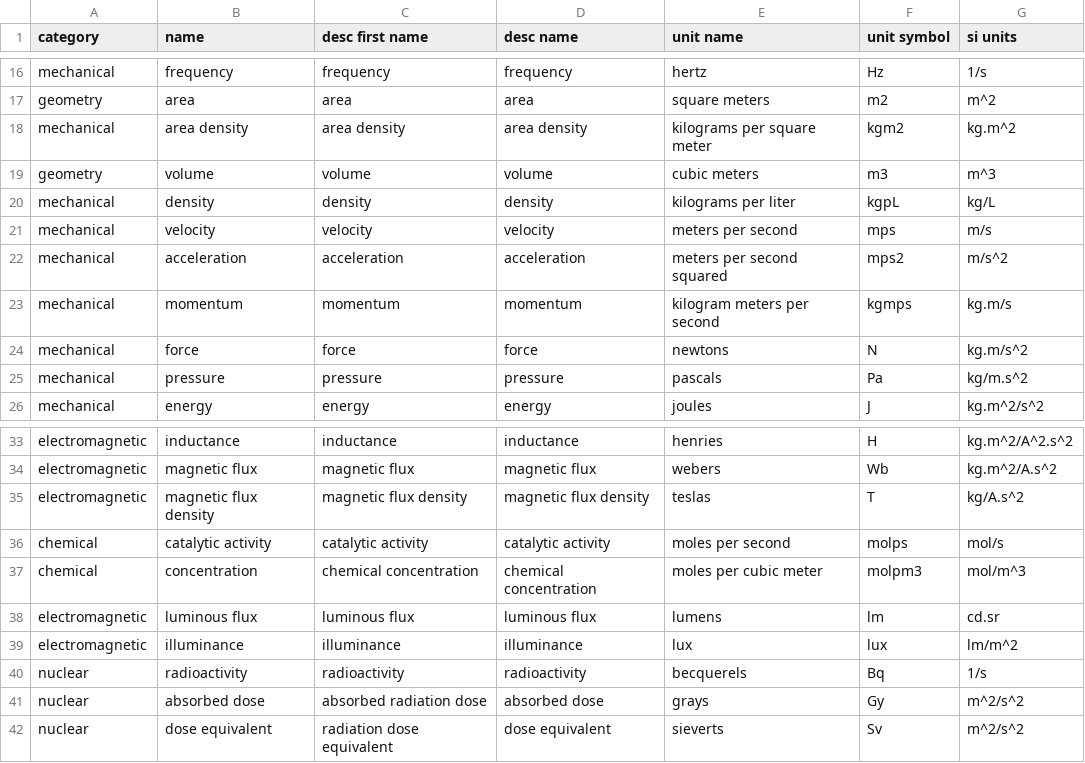
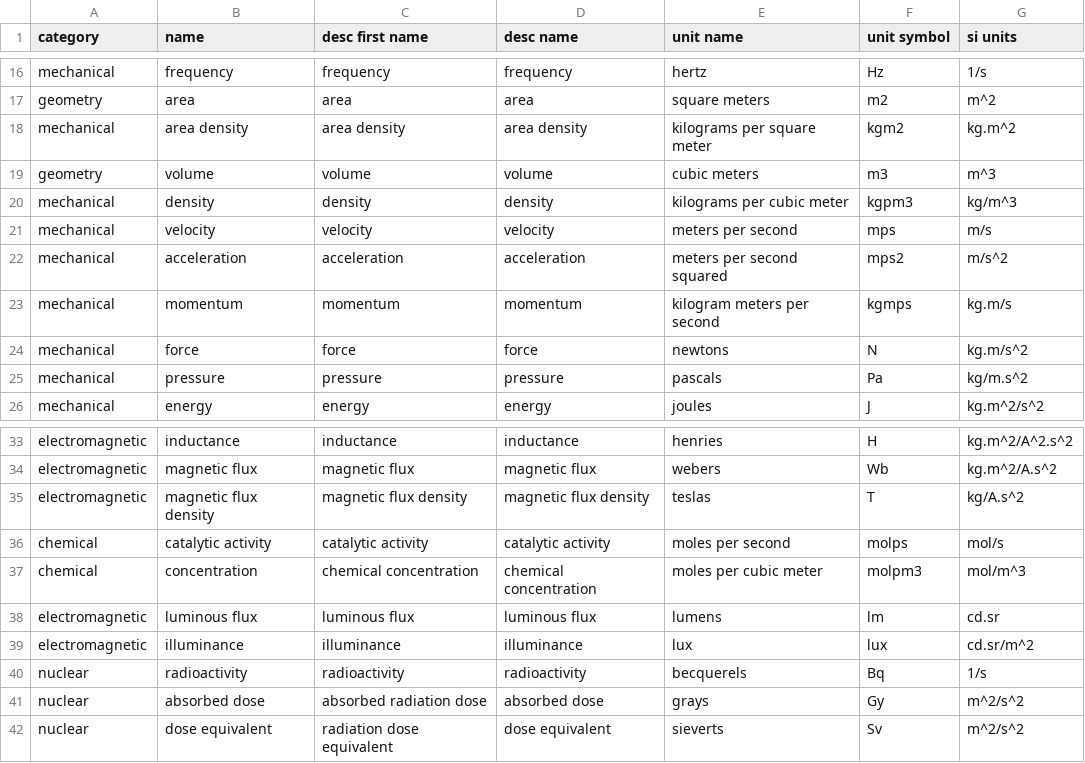
Before and after one commit to DrPlantabyte/simple-si-units, a CSV file: code-generator/unit-type-definitions.csv (was code-generator/unit-type-conversions.csv), drawn as a sheet; only a part is shown, gaps mark what is left out.

Commit message:
completed implementation of all supported standard and derived units (known bugs still exist)

```diff
--- a/code-generator/unit-type-conversions.csv
+++ b/code-generator/unit-type-definitions.csv
@@ -19,3 +19,3 @@ mechanical,area density,area density,area density,kilograms per square meter,kgm
 geometry,volume,volume,volume,cubic meters,m3,m^3
-mechanical,density,density,density,kilograms per liter,kgpL,kg/L
+mechanical,density,density,density,kilograms per cubic meter,kgpm3,kg/m^3
 mechanical,velocity,velocity,velocity,meters per second,mps,m/s
@@ -38,3 +38,3 @@ chemical,concentration,chemical concentration,chemical concentration,moles per c
 electromagnetic,luminous flux,luminous flux,luminous flux,lumens,lm,cd.sr
-electromagnetic,illuminance,illuminance,illuminance,lux,lux,lm/m^2
+electromagnetic,illuminance,illuminance,illuminance,lux,lux,cd.sr/m^2
 nuclear,radioactivity,radioactivity,radioactivity,becquerels,Bq,1/s
```
Also changed, not shown: 19 other files.
